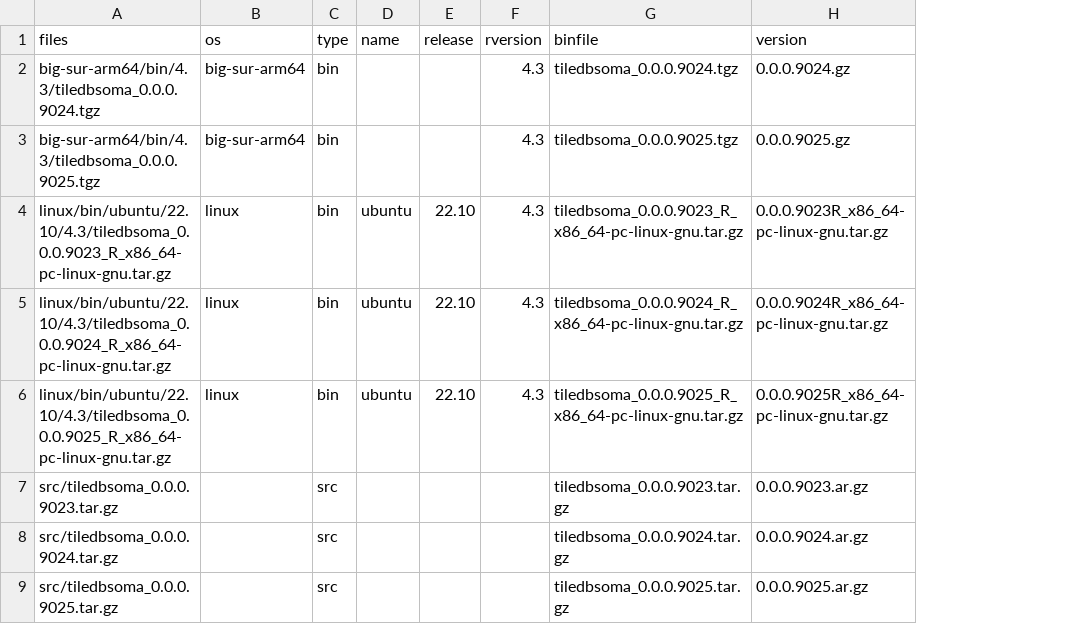
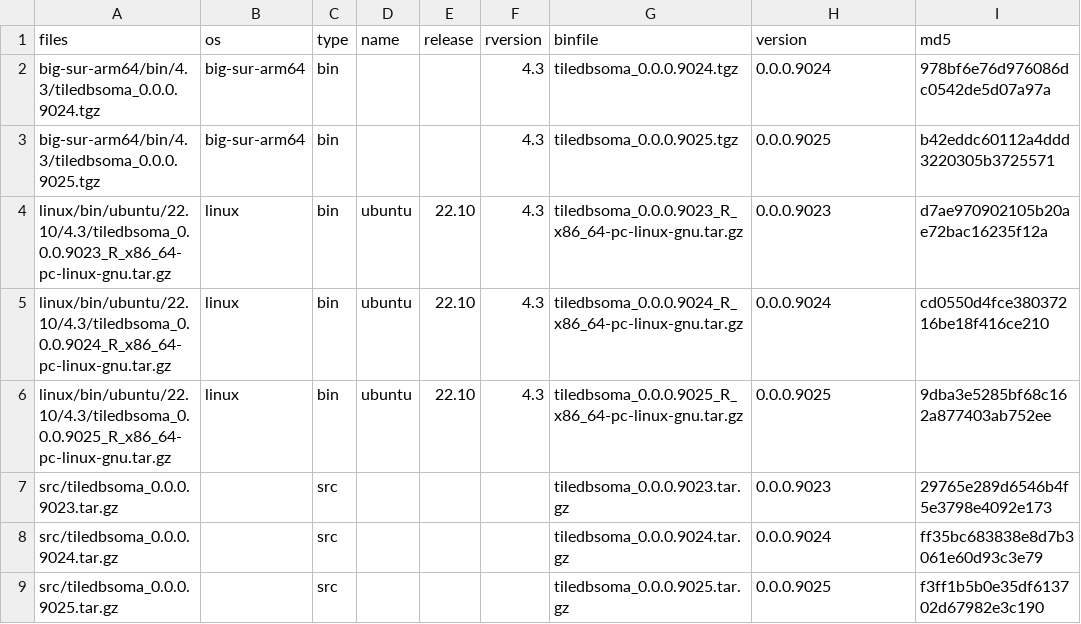
Before and after one commit to eddelbuettel/tiledb-soma-repo, a CSV file: packages.csv, drawn as a sheet; the diff names each change by its address in the sheet, - before the commit and + after, or states it on an @@ line.

Commit message:
Updated packages.* files

```diff
--- a/packages.csv
+++ b/packages.csv
+column I (md5), rows 2-9: 978bf6e76d976086dc0542de5d07a97a | b42eddc60112a4ddd3220305b3725571 | d7ae970902105b20ae72bac16235f12a | cd0550d4fce38037216be18f416ce210 | 9dba3e5285bf68c162a877403ab752ee | 29765e289d6546b4f5e3798e4092e173 | ff35bc683838e8d7b3061e60d93c3e79 | f3ff1b5b0e35df613702d67982e3c190
-H2 (version): 0.0.0.9024.gz
+H2 (version): 0.0.0.9024
-H3 (version): 0.0.0.9025.gz
+H3 (version): 0.0.0.9025
-H4 (version): 0.0.0.9023R_x86_64-pc-linux-gnu.tar.gz
+H4 (version): 0.0.0.9023
-H5 (version): 0.0.0.9024R_x86_64-pc-linux-gnu.tar.gz
+H5 (version): 0.0.0.9024
-H6 (version): 0.0.0.9025R_x86_64-pc-linux-gnu.tar.gz
+H6 (version): 0.0.0.9025
-H7 (version): 0.0.0.9023.ar.gz
+H7 (version): 0.0.0.9023
-H8 (version): 0.0.0.9024.ar.gz
+H8 (version): 0.0.0.9024
-H9 (version): 0.0.0.9025.ar.gz
+H9 (version): 0.0.0.9025
```
Also changed, not shown: 1 other file.
